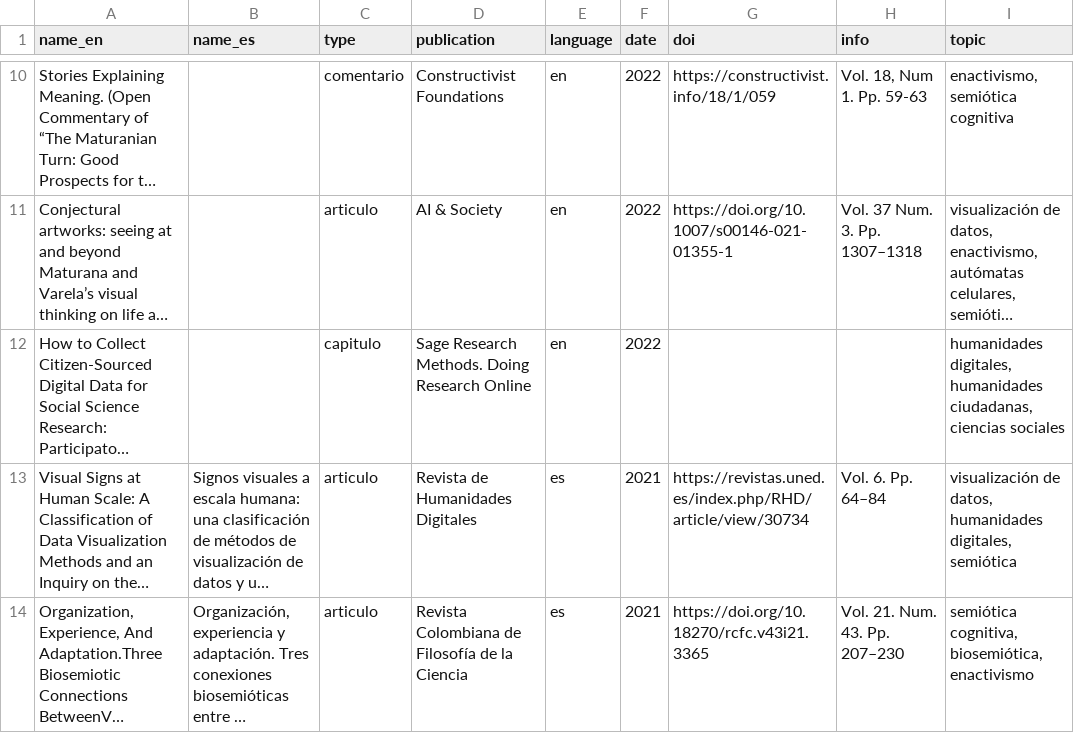
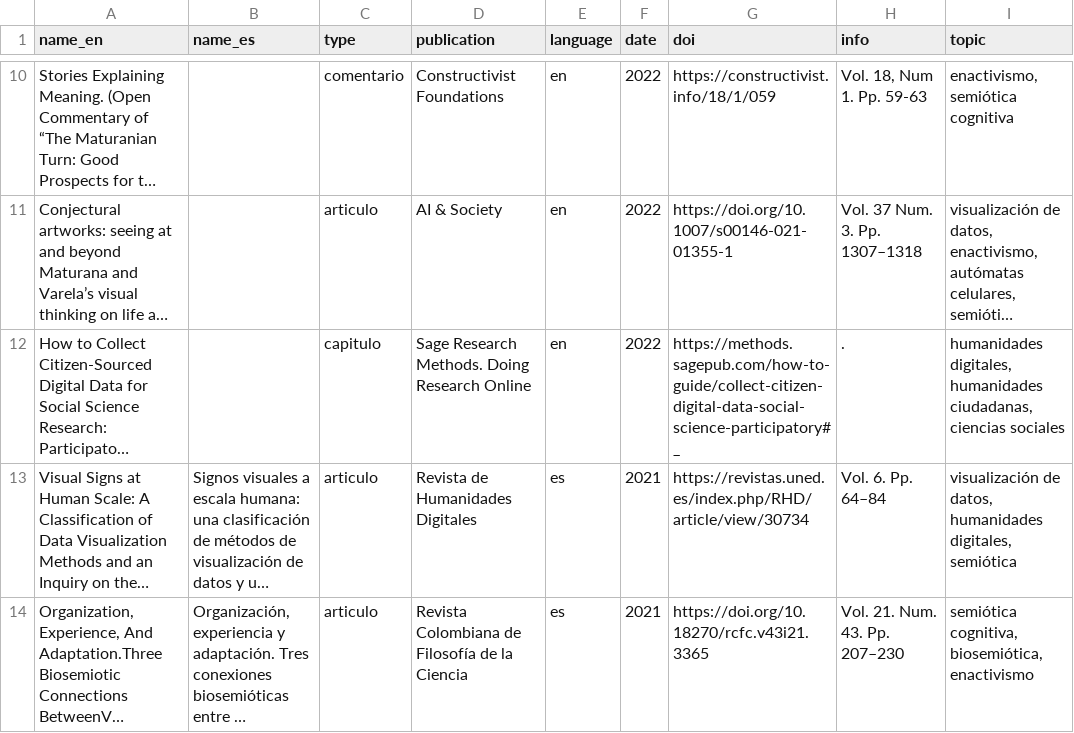
Before and after one commit to srsergiorodriguez/srsergiorodriguez.github.io, a CSV file: docs/academic/data_academic.csv, drawn as a sheet; only a part is shown, gaps mark what is left out; long unchanged cells end in …; the diff names each change by its address in the sheet, - before the commit and + after, or states it on an @@ line.

```diff
--- a/docs/academic/data_academic.csv
+++ b/docs/academic/data_academic.csv
-G12 (doi): (empty)
+G12 (doi): https://methods.sagepub.com/how-to-guide/collect-citizen-digital-data-social-science-participatory#_
-H12 (info): (empty)
+H12 (info): .
```
Also changed, not shown: static/academic/data_academic.csv, 41 other files.
